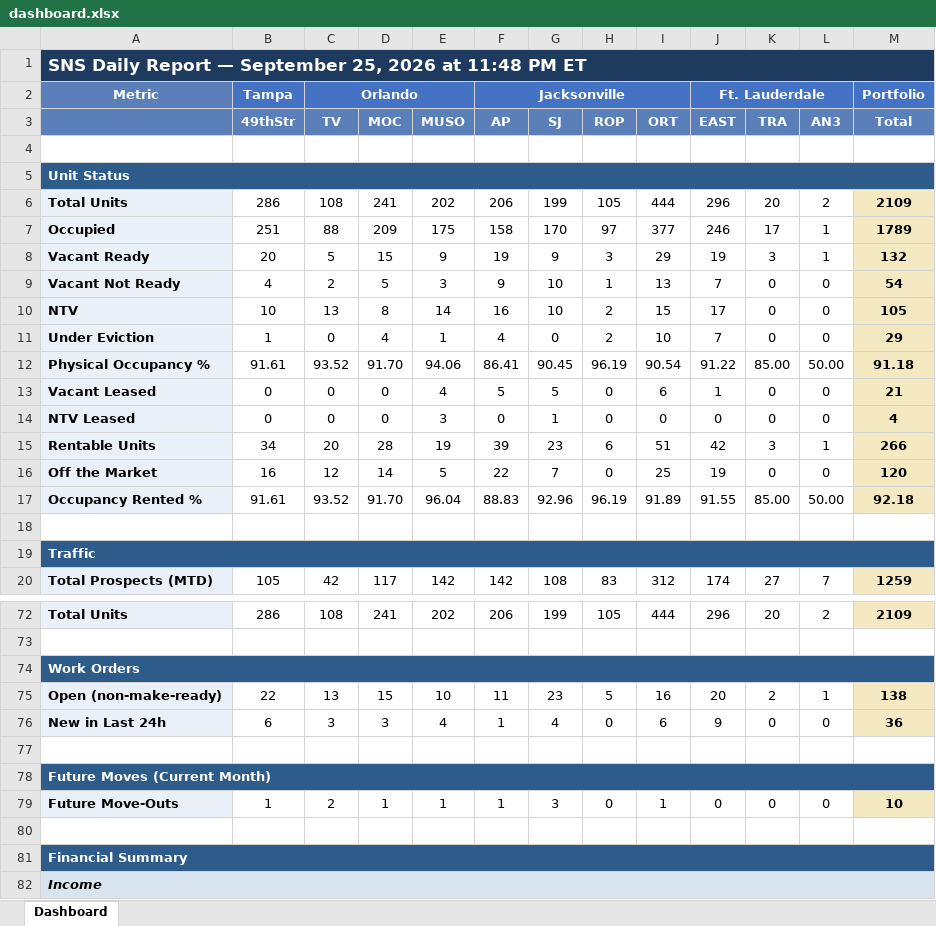
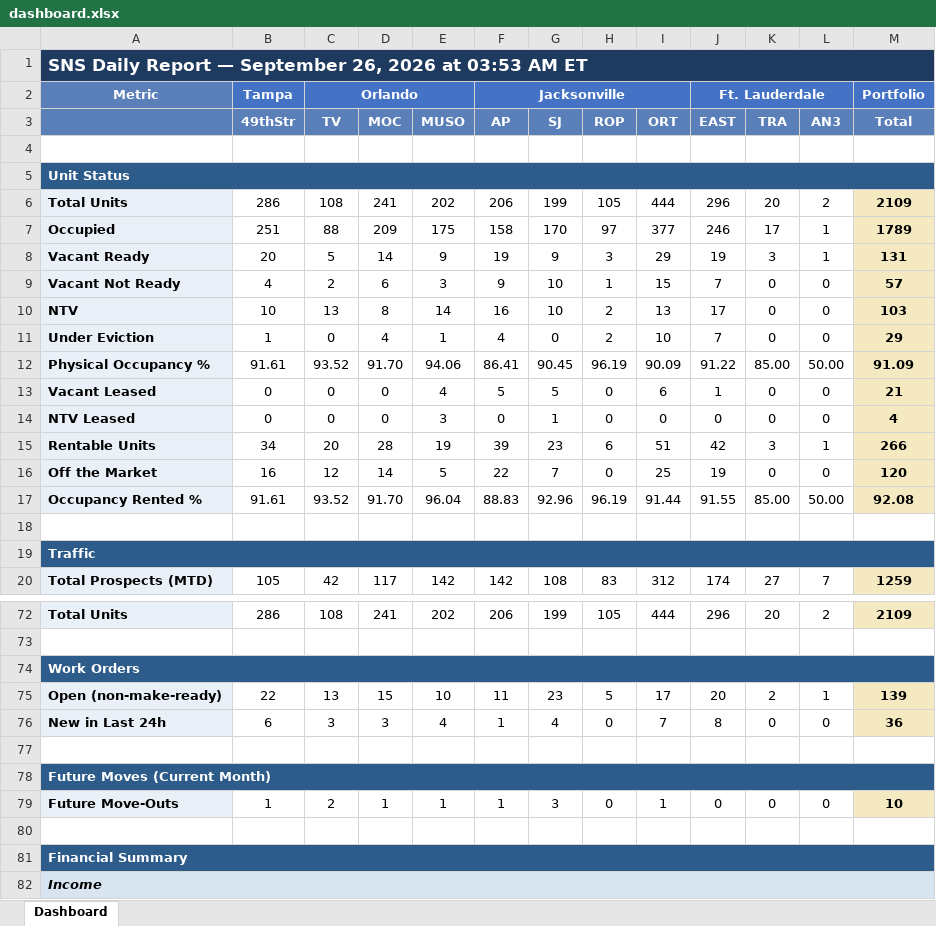
Before and after one commit to ymi-flowing/sns-daily-report, an Excel workbook: dashboard.xlsx, sheet Dashboard, drawn as a sheet; only a part is shown, gaps mark what is left out; values as stored, in another font and other column widths than the file's, no borders; the diff names each change by its address in the sheet, - before the commit and + after, or states it on an @@ line.

```diff
--- a/dashboard.xlsx (sheet Dashboard)
+++ b/dashboard.xlsx (sheet Dashboard)
-A1: …— September 25, 2026 at 11:48 PM ET
+A1: …— September 26, 2026 at 03:53 AM ET
-D8 (MOC): 15
+D8 (MOC): 14
-M8 (Total): 132
+M8 (Total): 131
-D9 (MOC): 5
+D9 (MOC): 6
-I9 (ORT): 13
+I9 (ORT): 15
-M9 (Total): 54
+M9 (Total): 57
-I10 (ORT): 15
+I10 (ORT): 13
-M10 (Total): 105
+M10 (Total): 103
-I12 (ORT): 90.54
+I12 (ORT): 90.09
-M12 (Total): 91.18
+M12 (Total): 91.09
-I17 (ORT): 91.89
+I17 (ORT): 91.44
-M17 (Total): 92.18
+M17 (Total): 92.08
-I75 (ORT): 16
+I75 (ORT): 17
-M75 (Total): 138
+M75 (Total): 139
-I76 (ORT): 6
+I76 (ORT): 7
-J76 (EAST): 9
+J76 (EAST): 8
```
Also changed, not shown: 1 other file.
